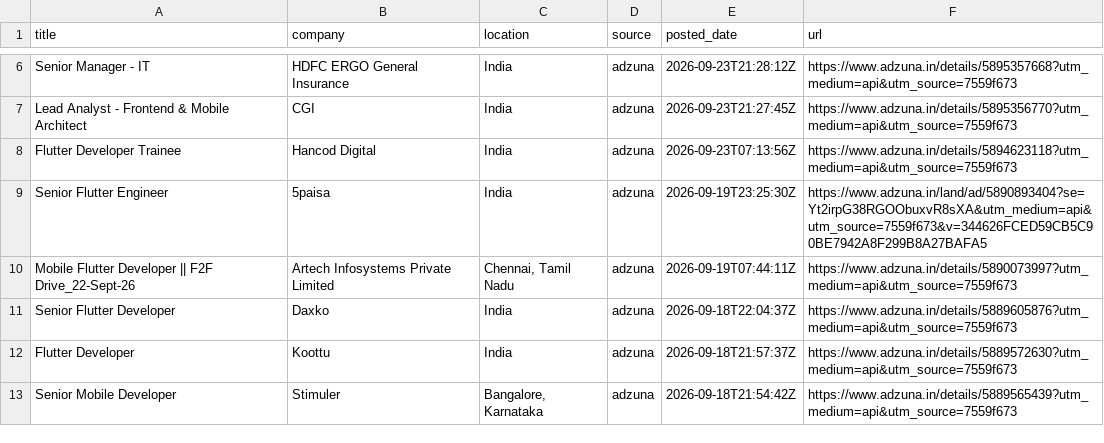
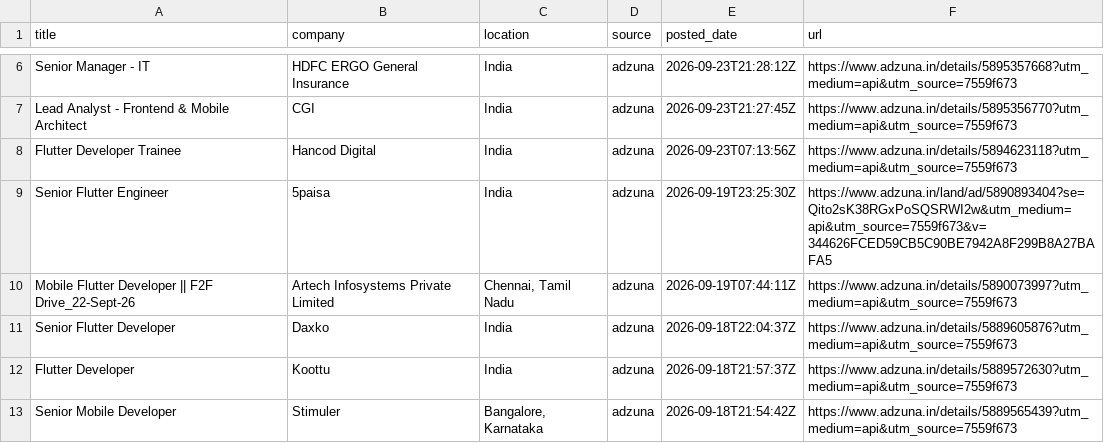
Before and after one commit to jatin-web/flutter-jobs-finder, a CSV file: output/flutter_jobs.csv, drawn as a sheet; only a part is shown, gaps mark what is left out.

```diff
--- a/output/flutter_jobs.csv
+++ b/output/flutter_jobs.csv
@@ -8,3 +8,3 @@ Lead Analyst - Frontend & Mobile Architect,CGI,India,adzuna,2026-09-23T21:27:45Z
 Flutter Developer Trainee,Hancod Digital,India,adzuna,2026-09-23T07:13:56Z,https://www.adzuna.in/details/5894623118?utm_medium=api&utm_source=7559f673
-Senior Flutter Engineer,5paisa,India,adzuna,2026-09-19T23:25:30Z,https://www.adzuna.in/land/ad/5890893404?se=Yt2irpG38RGOObuxvR8sXA&utm_medium=api&utm_source=7559f673&v=344626FCED59CB5C90BE7942A8F299B8A27BAFA5
+Senior Flutter Engineer,5paisa,India,adzuna,2026-09-19T23:25:30Z,https://www.adzuna.in/land/ad/5890893404?se=Qito2sK38RGxPoSQSRWI2w&utm_medium=api&utm_source=7559f673&v=344626FCED59CB5C90BE7942A8F299B8A27BAFA5
 Mobile Flutter Developer || F2F Drive_22-Sept-26,Artech Infosystems Private Limited,"Chennai, Tamil Nadu",adzuna,2026-09-19T07:44:11Z,https://www.adzuna.in/details/5890073997?utm_medium=api&utm_source=7559f673
```
Also changed, not shown: 5 other files.
